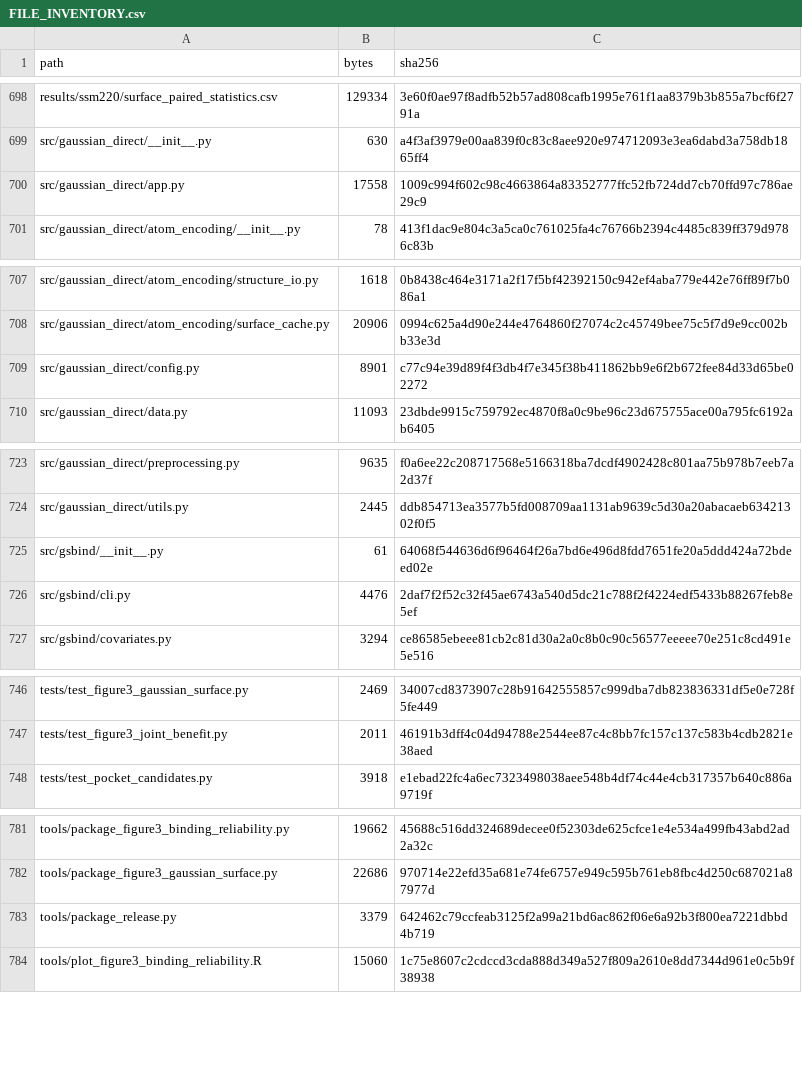
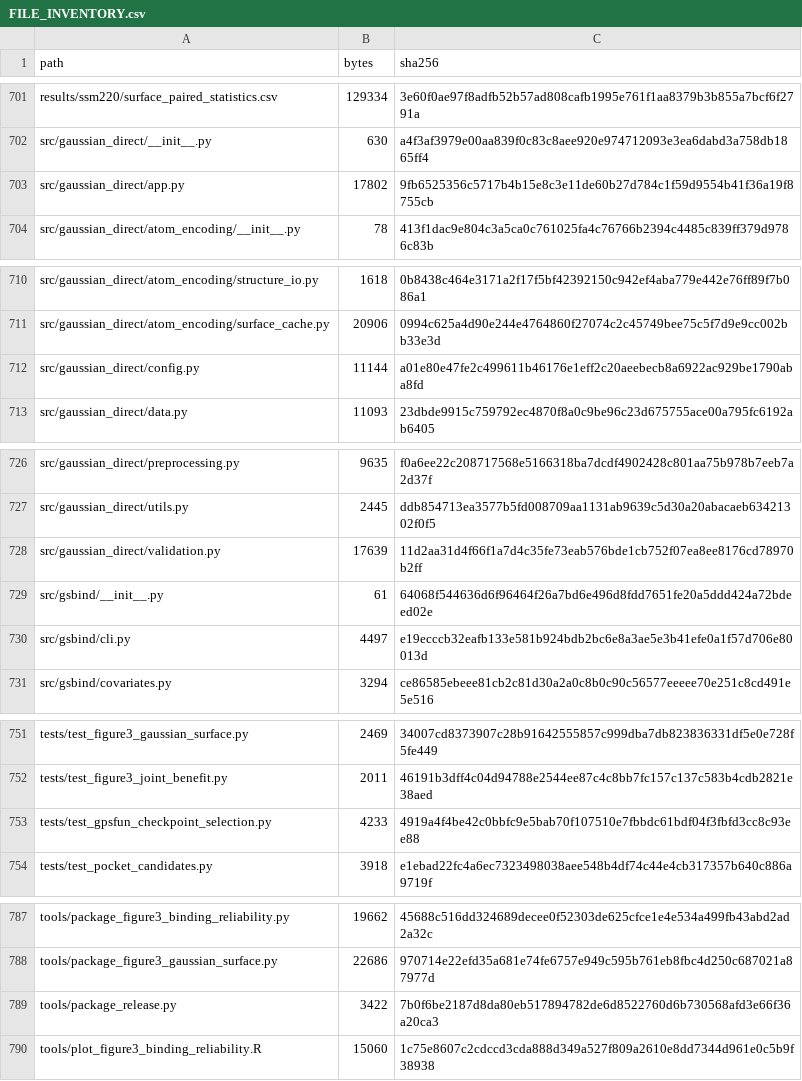
Before and after one commit to paolellopotanovic-ctrlxiaoke/GSBind-dev, a CSV file: FILE_INVENTORY.csv, drawn as a sheet; only a part is shown, gaps mark what is left out; the diff covers the shown part only.

Commit message:
Add GPSFun AF2 checkpoint selection

```diff
--- a/FILE_INVENTORY.csv
+++ b/FILE_INVENTORY.csv
@@ -699,3 +702,3 @@ results/ssm220/surface_paired_statistics.csv,129334,3e60f0ae97f8adfb52b57ad808ca
 src/gaussian_direct/__init__.py,630,a4f3af3979e00aa839f0c83c8aee920e974712093e3ea6dabd3a758db1865ff4
-src/gaussian_direct/app.py,17558,1009c994f602c98c4663864a83352777ffc52fb724dd7cb70ffd97c786ae29c9
+src/gaussian_direct/app.py,17802,9fb6525356c5717b4b15e8c3e11de60b27d784c1f59d9554b41f36a19f8755cb
 src/gaussian_direct/atom_encoding/__init__.py,78,413f1dac9e804c3a5ca0c761025fa4c76766b2394c4485c839ff379d9786c83b
@@ -708,3 +711,3 @@ src/gaussian_direct/atom_encoding/structure_io.py,1618,0b8438c464e3171a2f17f5bf4
 src/gaussian_direct/atom_encoding/surface_cache.py,20906,0994c625a4d90e244e4764860f27074c2c45749bee75c5f7d9e9cc002bb33e3d
-src/gaussian_direct/config.py,8901,c77c94e39d89f4f3db4f7e345f38b411862bb9e6f2b672fee84d33d65be02272
+src/gaussian_direct/config.py,11144,a01e80e47fe2c499611b46176e1eff2c20aeebecb8a6922ac929be1790aba8fd
 src/gaussian_direct/data.py,11093,23dbde9915c759792ec4870f8a0c9be96c23d675755ace00a795fc6192ab6405
@@ -724,4 +727,5 @@ src/gaussian_direct/preprocessing.py,9635,f0a6ee22c208717568e5166318ba7dcdf49024
 src/gaussian_direct/utils.py,2445,ddb854713ea3577b5fd008709aa1131ab9639c5d30a20abacaeb63421302f0f5
+src/gaussian_direct/validation.py,17639,11d2aa31d4f66f1a7d4c35fe73eab576bde1cb752f07ea8ee8176cd78970b2ff
 src/gsbind/__init__.py,61,64068f544636d6f96464f26a7bd6e496d8fdd7651fe20a5ddd424a72bdeed02e
-src/gsbind/cli.py,4476,2daf7f2f52c32f45ae6743a540d5dc21c788f2f4224edf5433b88267feb8e5ef
+src/gsbind/cli.py,4497,e19ecccb32eafb133e581b924bdb2bc6e8a3ae5e3b41efe0a1f57d706e80013d
 src/gsbind/covariates.py,3294,ce86585ebeee81cb2c81d30a2a0c8b0c90c56577eeeee70e251c8cd491e5e516
@@ -747,2 +752,3 @@ tests/test_figure3_gaussian_surface.py,2469,34007cd8373907c28b91642555857c999dba
 tests/test_figure3_joint_benefit.py,2011,46191b3dff4c04d94788e2544ee87c4c8bb7fc157c137c583b4cdb2821e38aed
+tests/test_gpsfun_checkpoint_selection.py,4233,4919a4f4be42c0bbfc9e5bab70f107510e7fbbdc61bdf04f3fbfd3cc8c93ee88
 tests/test_pocket_candidates.py,3918,e1ebad22fc4a6ec7323498038aee548b4df74c44e4cb317357b640c886a9719f
@@ -782,3 +788,3 @@ tools/package_figure3_binding_reliability.py,19662,45688c516dd324689decee0f52303
 tools/package_figure3_gaussian_surface.py,22686,970714e22efd35a681e74fe6757e949c595b761eb8fbc4d250c687021a87977d
-tools/package_release.py,3379,642462c79ccfeab3125f2a99a21bd6ac862f06e6a92b3f800ea7221dbbd4b719
+tools/package_release.py,3422,7b0f6be2187d8da80eb517894782de6d8522760d6b730568afd3e66f36a20ca3
 tools/plot_figure3_binding_reliability.R,15060,1c75e8607c2cdccd3cda888d349a527f809a2610e8dd7344d961e0c5b9f38938
```
Also changed, not shown: 4 added rows and 8 edited cells elsewhere in this file, 15 other files.
